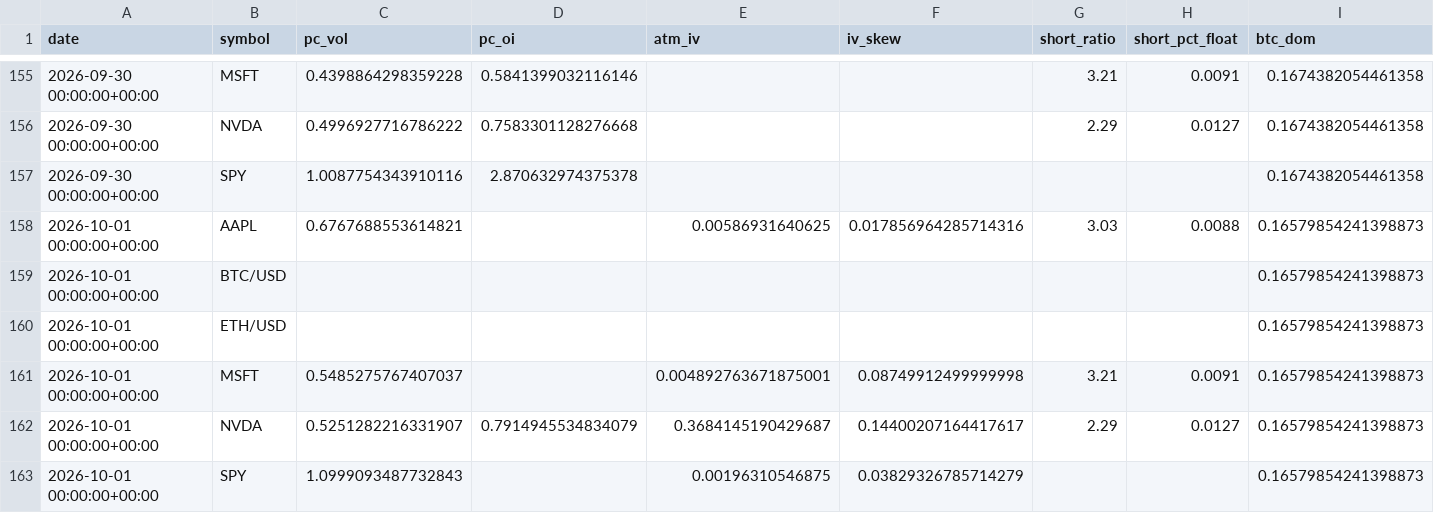
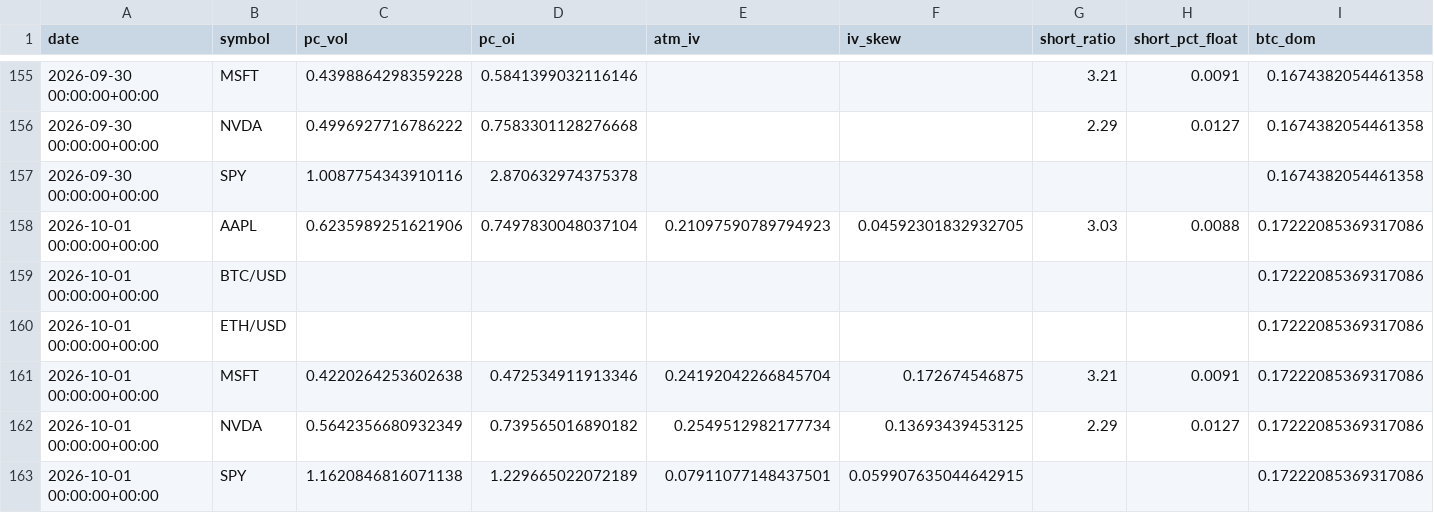
Before and after one commit to SoonToBeDataScientist/DashQV2, a CSV file: data/snapshots.csv, drawn as a sheet; only a part is shown, gaps mark what is left out.

```diff
--- a/data/snapshots.csv
+++ b/data/snapshots.csv
@@ -157,7 +157,7 @@ date,symbol,pc_vol,pc_oi,atm_iv,iv_skew,short_ratio,short_pct_float,btc_dom
 2026-09-30 00:00:00+00:00,SPY,1.0087754343910116,2.870632974375378,,,,,0.1674382054461358
-2026-10-01 00:00:00+00:00,AAPL,0.6767688553614821,,0.00586931640625,0.017856964285714316,3.03,0.0088,0.16579854241398873
-2026-10-01 00:00:00+00:00,BTC/USD,,,,,,,0.16579854241398873
-2026-10-01 00:00:00+00:00,ETH/USD,,,,,,,0.16579854241398873
-2026-10-01 00:00:00+00:00,MSFT,0.5485275767407037,,0.004892763671875001,0.08749912499999998,3.21,0.0091,0.16579854241398873
-2026-10-01 00:00:00+00:00,NVDA,0.5251282216331907,0.7914945534834079,0.3684145190429687,0.14400207164417617,2.29,0.0127,0.16579854241398873
-2026-10-01 00:00:00+00:00,SPY,1.0999093487732843,,0.00196310546875,0.03829326785714279,,,0.16579854241398873
+2026-10-01 00:00:00+00:00,AAPL,0.6235989251621906,0.7497830048037104,0.21097590789794923,0.04592301832932705,3.03,0.0088,0.17222085369317086
+2026-10-01 00:00:00+00:00,BTC/USD,,,,,,,0.17222085369317086
+2026-10-01 00:00:00+00:00,ETH/USD,,,,,,,0.17222085369317086
+2026-10-01 00:00:00+00:00,MSFT,0.4220264253602638,0.472534911913346,0.24192042266845704,0.172674546875,3.21,0.0091,0.17222085369317086
+2026-10-01 00:00:00+00:00,NVDA,0.5642356680932349,0.739565016890182,0.2549512982177734,0.13693439453125,2.29,0.0127,0.17222085369317086
+2026-10-01 00:00:00+00:00,SPY,1.1620846816071138,1.229665022072189,0.07911077148437501,0.059907635044642915,,,0.17222085369317086
```
Also changed, not shown: data/sentiment.csv, 2 other files.
